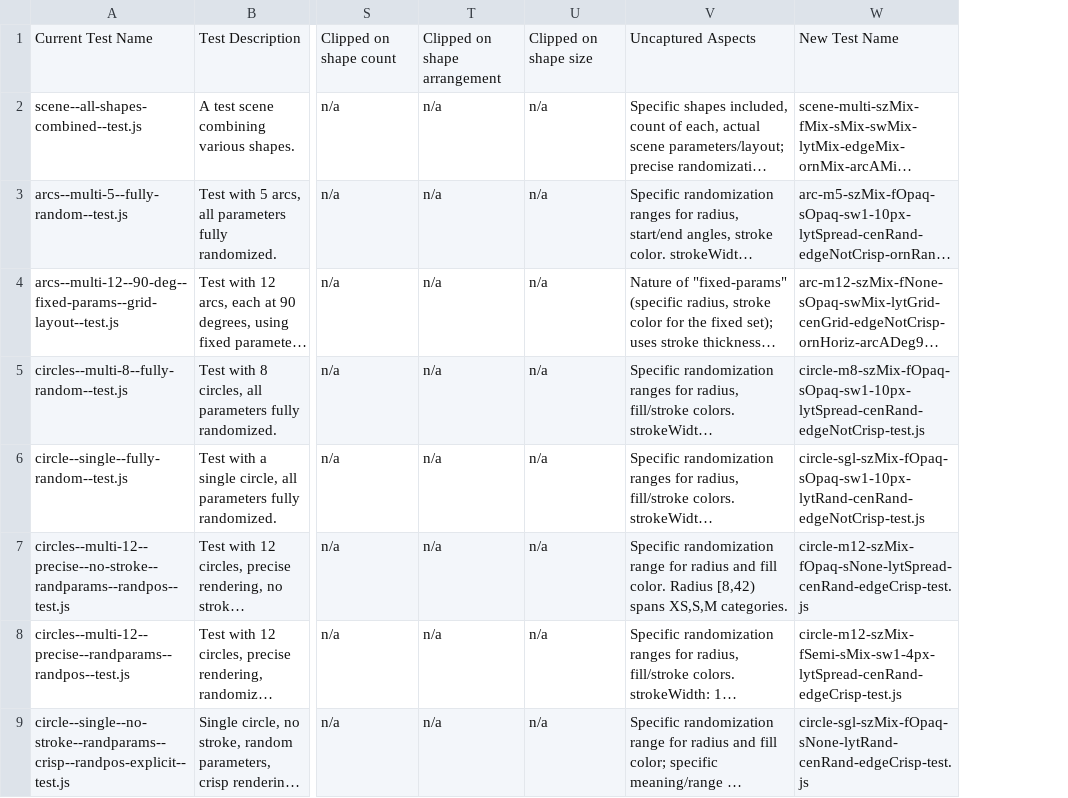
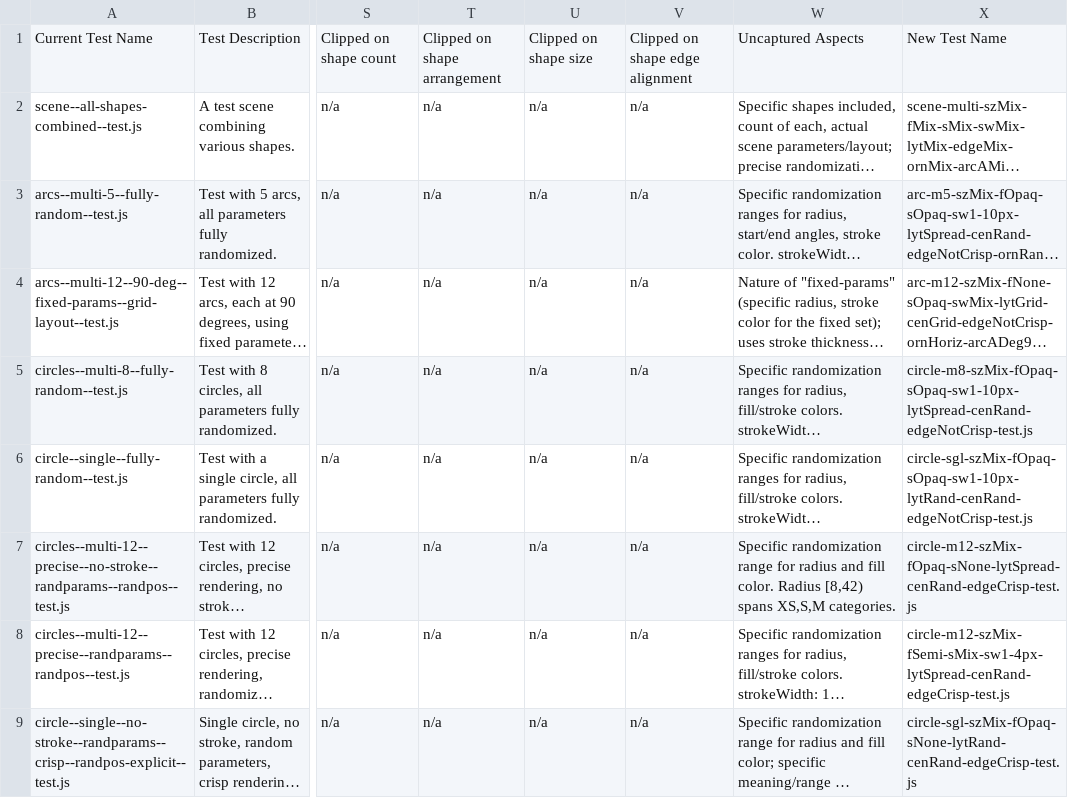
Before and after one commit to davidedc/Minimal-2D-Js-Software-Renderer, a TSV file: test_case_naming_analysis_v19.tsv, drawn as a sheet; only a part is shown, gaps mark what is left out; long unchanged cells end in …; the diff covers the shown part only; the diff names each change by its address in the sheet, - before the commit and + after, or states it on an @@ line.

Commit message:
adding new facet "Clipped on shape edge alignment" to .tsv file and fixing some misalignments of values

```diff
--- a/test_case_naming_analysis_v19.tsv
+++ b/test_case_naming_analysis_v19.tsv
+column V, rows 1-9: Clipped on shape edge alignment | n/a | n/a | n/a | n/a | n/a | n/a | n/a | n/a
```
Also changed, not shown: 36 edited cells elsewhere in this file.
